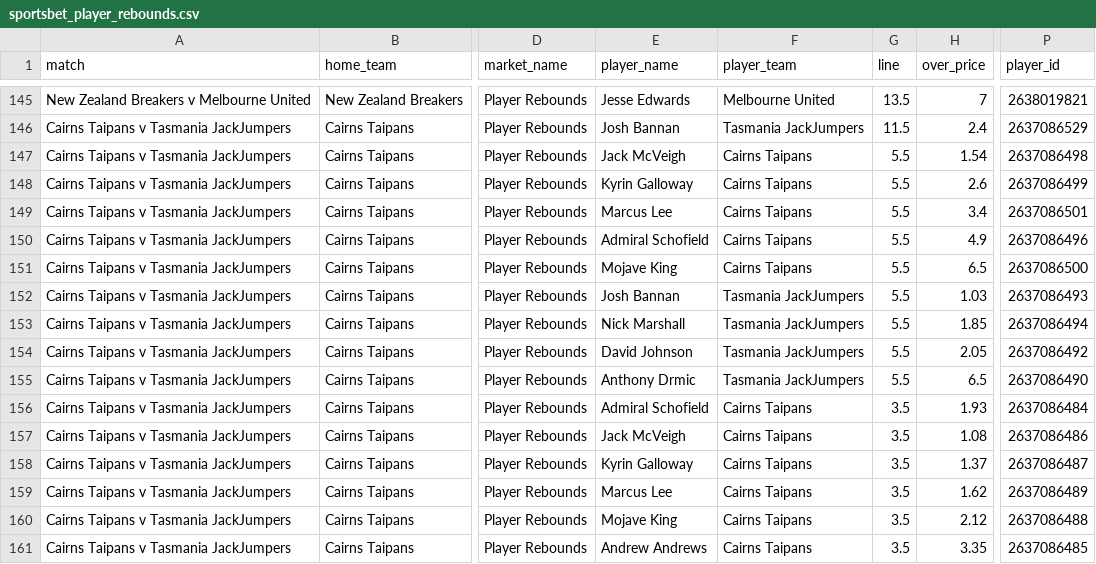
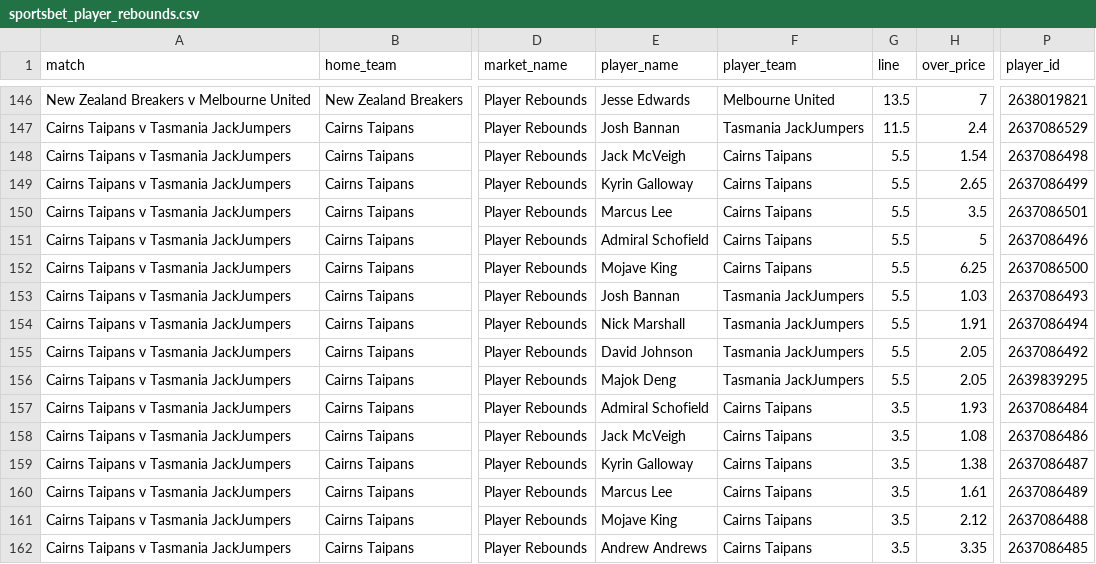
Before and after one commit to jamesbrown1417/NBL, a CSV file: Data/scraped_odds/sportsbet_player_rebounds.csv, drawn as a sheet; only a part is shown, gaps mark what is left out; addresses are those after the commit; the diff covers the shown part only; the diff names each change by its address in the sheet, - before the commit and + after, or states it on an @@ line.

```diff
--- a/Data/scraped_odds/sportsbet_player_rebounds.csv
+++ b/Data/scraped_odds/sportsbet_player_rebounds.csv
-H149 (over_price): 2.6
+H149 (over_price): 2.65
-H150 (over_price): 3.4
+H150 (over_price): 3.5
-H151 (over_price): 4.9
+H151 (over_price): 5
-H152 (over_price): 6.5
+H152 (over_price): 6.25
-H154 (over_price): 1.85
+H154 (over_price): 1.91
-E156 (player_name): Anthony Drmic
+E156 (player_name): Majok Deng
-H156 (over_price): 6.5
+H156 (over_price): 2.05
-P156 (player_id): 2637086490
+P156 (player_id): 2639839295
-H159 (over_price): 1.37
+H159 (over_price): 1.38
-H160 (over_price): 1.62
+H160 (over_price): 1.61
```
Also changed, not shown: 3 added rows and 84 edited cells elsewhere in this file, Data/scraped_odds/sportsbet_player_points.csv, Data/scraped_odds/sportsbet_player_threes.csv, 54 other files.
